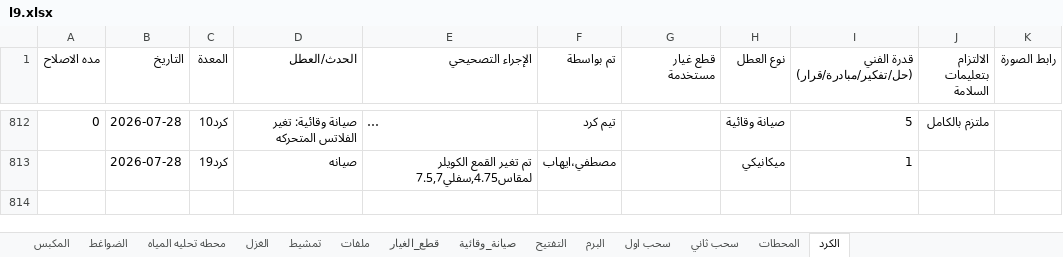
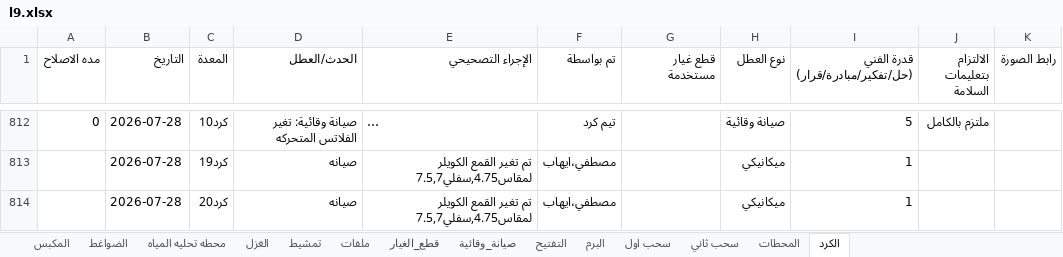
Before and after one commit to mahmedabdallh123/stations, an Excel workbook: l9.xlsx, sheet الكرد, drawn as a sheet; only a part is shown, gaps mark what is left out; long unchanged cells end in …; values as stored, in another font and other column widths than the file's, no borders; the diff names each change by its address in the sheet, - before the commit and + after, or states it on an @@ line.

Commit message:
تحديث البيانات - 2026-07-28 12:42:06

```diff
--- a/l9.xlsx (sheet الكرد)
+++ b/l9.xlsx (sheet الكرد)
+row 814:  | 2026-07-28 | كرد20 | صيانه | تم تغير القمع الكويلر لمقاس4.75,سفلي7.5,7 | مصطفي،ايهاب |  | ميكانيكي | 1
```
